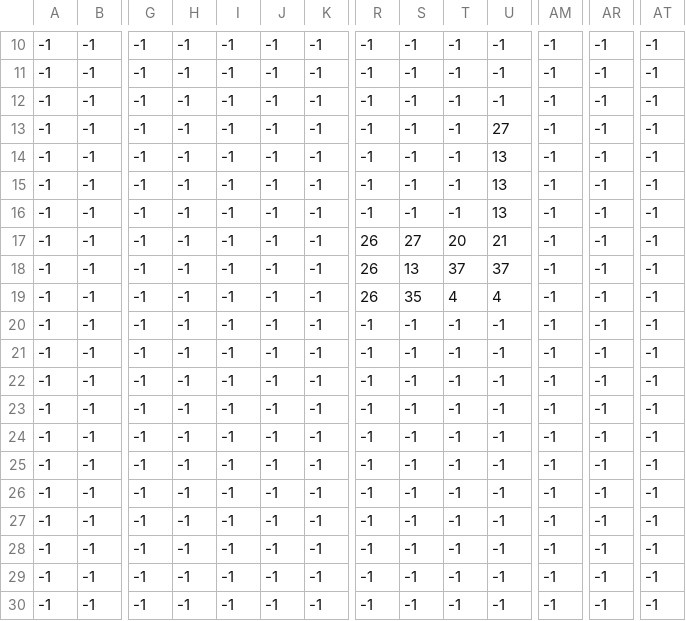
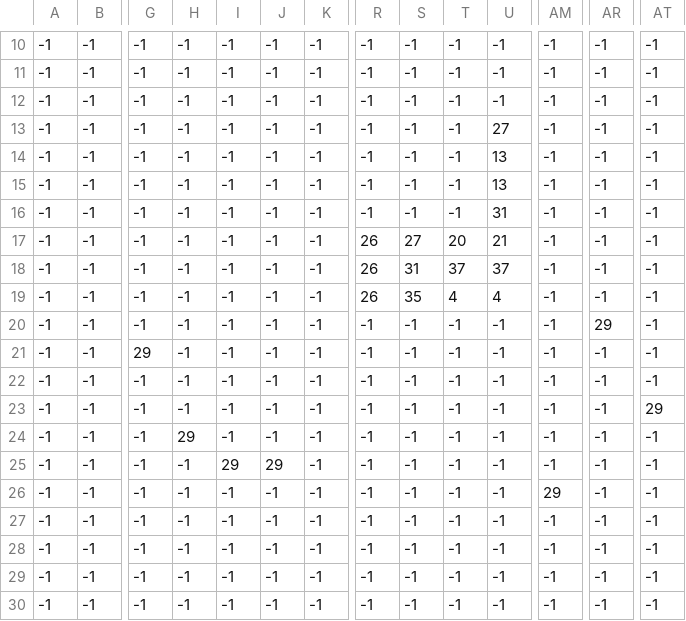
Before and after one commit to hoshinoryo/Shooting_Game, a CSV file: GameSample_Contest/resources/Tiled_Project/output/test_map_fg.csv, drawn as a sheet; only a part is shown, gaps mark what is left out; removed rows and columns are numbered as before the commit, all else as after; rows hold the shown columns only; the diff names each change by its address in the sheet, - before the commit and + after, or states it on an @@ line.

```diff
--- a/GameSample_Contest/resources/Tiled_Project/output/test_map_fg.csv
+++ b/GameSample_Contest/resources/Tiled_Project/output/test_map_fg.csv
-U16: 13
+U16: 31
-S18: 13
+S18: 31
-AR20: -1
+AR20: 29
+row 21: -1 | -1 | 29 | -1 | -1 | -1 | -1 | -1 | -1 | -1 | -1 | -1 | -1 | -1
-AT23: -1
+AT23: 29
-H24: -1
+H24: 29
-I25: -1
+I25: 29
-J25: -1
+J25: 29
-AM26: -1
+AM26: 29
-row 26: -1 | -1 | -1 | -1 | -1 | -1 | -1 | -1 | -1 | -1 | -1 | -1 | -1 | -1
```
Also changed, not shown: GameSample_Contest/resources/Tiled_Project/output/test_map_collisions.csv, GameSample_Contest/resources/Tiled_Project/output/test_map_mg.csv, 24 other files.
